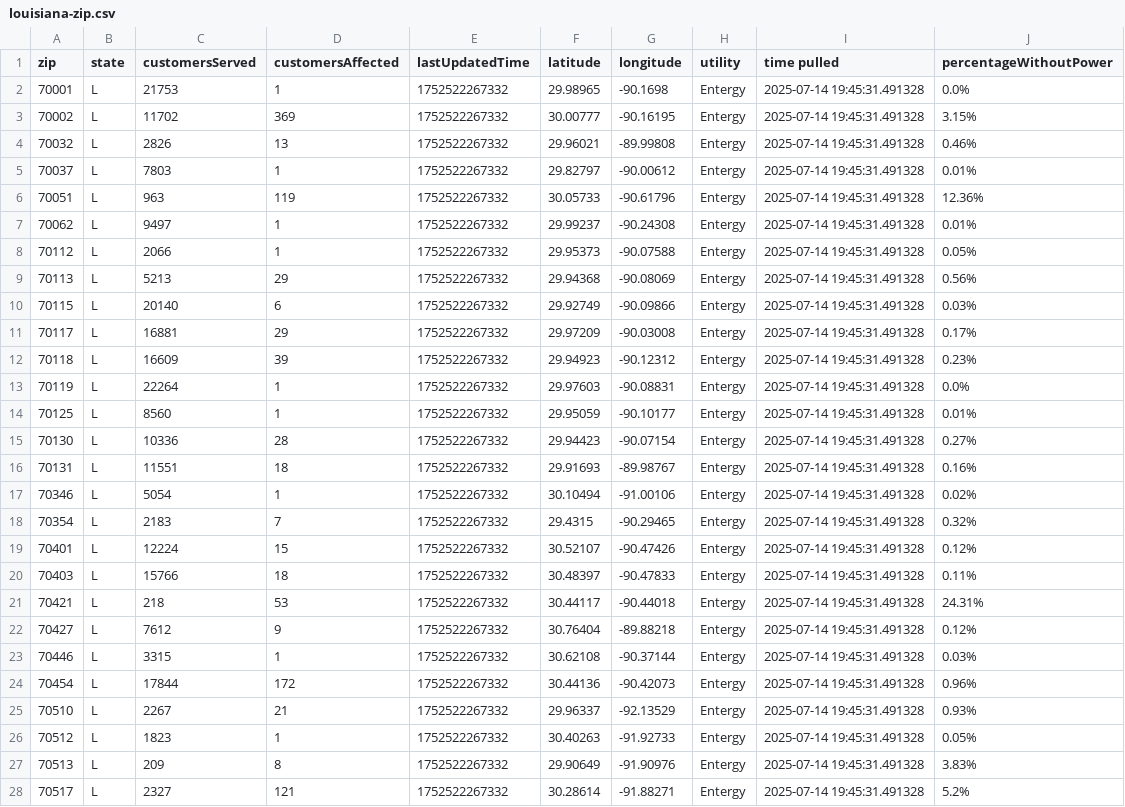
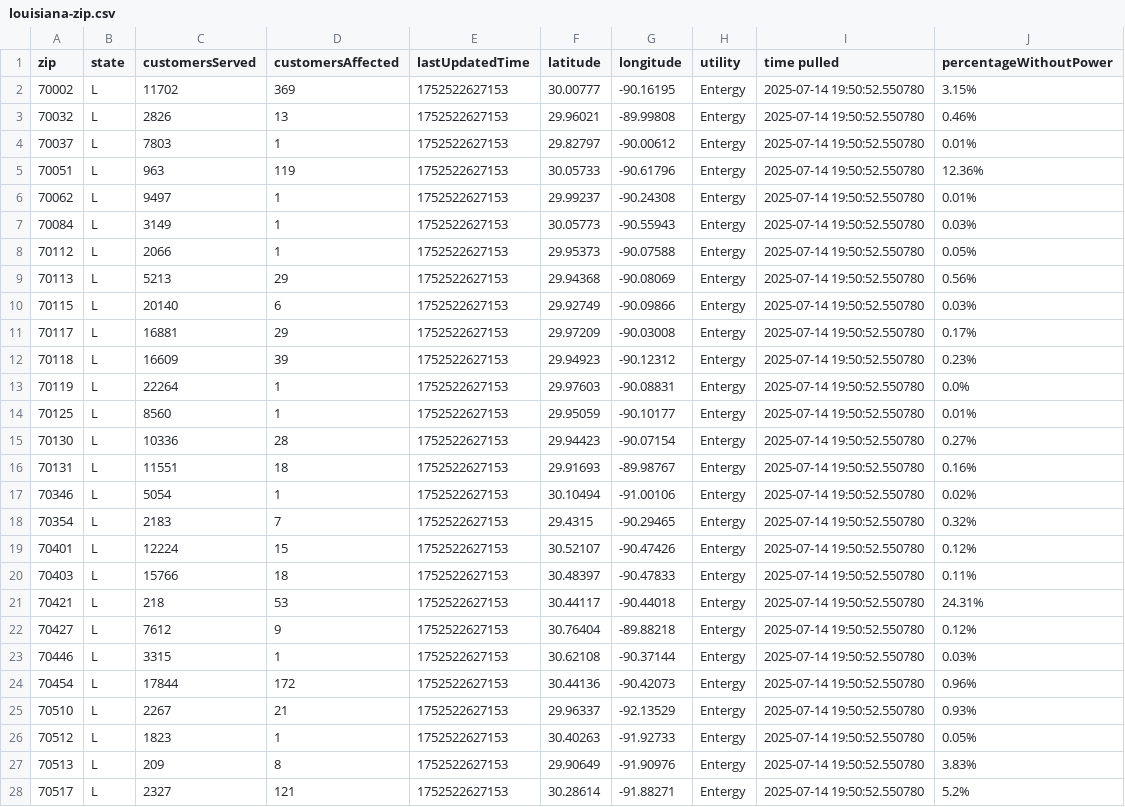
Before and after one commit to sophiaanderson14/entergy-github, a CSV file: louisiana-zip.csv, drawn as a sheet; only a part is shown; the diff covers the shown part only.

```diff
--- a/louisiana-zip.csv
+++ b/louisiana-zip.csv
@@ -1,28 +1,28 @@
 zip,state,customersServed,customersAffected,lastUpdatedTime,latitude,longitude,utility,time pulled,percentageWithoutPower
-70001,L,21753,1,1752522267332,29.98965,-90.1698,Entergy,2025-07-14 19:45:31.491328,0.0%
-70002,L,11702,369,1752522267332,30.00777,-90.16195,Entergy,2025-07-14 19:45:31.491328,3.15%
-70032,L,2826,13,1752522267332,29.96021,-89.99808,Entergy,2025-07-14 19:45:31.491328,0.46%
-70037,L,7803,1,1752522267332,29.82797,-90.00612,Entergy,2025-07-14 19:45:31.491328,0.01%
-70051,L,963,119,1752522267332,30.05733,-90.61796,Entergy,2025-07-14 19:45:31.491328,12.36%
-70062,L,9497,1,1752522267332,29.99237,-90.24308,Entergy,2025-07-14 19:45:31.491328,0.01%
-70112,L,2066,1,1752522267332,29.95373,-90.07588,Entergy,2025-07-14 19:45:31.491328,0.05%
-70113,L,5213,29,1752522267332,29.94368,-90.08069,Entergy,2025-07-14 19:45:31.491328,0.56%
-70115,L,20140,6,1752522267332,29.92749,-90.09866,Entergy,2025-07-14 19:45:31.491328,0.03%
-70117,L,16881,29,1752522267332,29.97209,-90.03008,Entergy,2025-07-14 19:45:31.491328,0.17%
-70118,L,16609,39,1752522267332,29.94923,-90.12312,Entergy,2025-07-14 19:45:31.491328,0.23%
-70119,L,22264,1,1752522267332,29.97603,-90.08831,Entergy,2025-07-14 19:45:31.491328,0.0%
-70125,L,8560,1,1752522267332,29.95059,-90.10177,Entergy,2025-07-14 19:45:31.491328,0.01%
-70130,L,10336,28,1752522267332,29.94423,-90.07154,Entergy,2025-07-14 19:45:31.491328,0.27%
-70131,L,11551,18,1752522267332,29.91693,-89.98767,Entergy,2025-07-14 19:45:31.491328,0.16%
-70346,L,5054,1,1752522267332,30.10494,-91.00106,Entergy,2025-07-14 19:45:31.491328,0.02%
-70354,L,2183,7,1752522267332,29.4315,-90.29465,Entergy,2025-07-14 19:45:31.491328,0.32%
-70401,L,12224,15,1752522267332,30.52107,-90.47426,Entergy,2025-07-14 19:45:31.491328,0.12%
-70403,L,15766,18,1752522267332,30.48397,-90.47833,Entergy,2025-07-14 19:45:31.491328,0.11%
-70421,L,218,53,1752522267332,30.44117,-90.44018,Entergy,2025-07-14 19:45:31.491328,24.31%
-70427,L,7612,9,1752522267332,30.76404,-89.88218,Entergy,2025-07-14 19:45:31.491328,0.12%
-70446,L,3315,1,1752522267332,30.62108,-90.37144,Entergy,2025-07-14 19:45:31.491328,0.03%
-70454,L,17844,172,1752522267332,30.44136,-90.42073,Entergy,2025-07-14 19:45:31.491328,0.96%
-70510,L,2267,21,1752522267332,29.96337,-92.13529,Entergy,2025-07-14 19:45:31.491328,0.93%
-70512,L,1823,1,1752522267332,30.40263,-91.92733,Entergy,2025-07-14 19:45:31.491328,0.05%
-70513,L,209,8,1752522267332,29.90649,-91.90976,Entergy,2025-07-14 19:45:31.491328,3.83%
-70517,L,2327,121,1752522267332,30.28614,-91.88271,Entergy,2025-07-14 19:45:31.491328,5.2%
+70002,L,11702,369,1752522627153,30.00777,-90.16195,Entergy,2025-07-14 19:50:52.550780,3.15%
+70032,L,2826,13,1752522627153,29.96021,-89.99808,Entergy,2025-07-14 19:50:52.550780,0.46%
+70037,L,7803,1,1752522627153,29.82797,-90.00612,Entergy,2025-07-14 19:50:52.550780,0.01%
+70051,L,963,119,1752522627153,30.05733,-90.61796,Entergy,2025-07-14 19:50:52.550780,12.36%
+70062,L,9497,1,1752522627153,29.99237,-90.24308,Entergy,2025-07-14 19:50:52.550780,0.01%
+70084,L,3149,1,1752522627153,30.05773,-90.55943,Entergy,2025-07-14 19:50:52.550780,0.03%
+70112,L,2066,1,1752522627153,29.95373,-90.07588,Entergy,2025-07-14 19:50:52.550780,0.05%
+70113,L,5213,29,1752522627153,29.94368,-90.08069,Entergy,2025-07-14 19:50:52.550780,0.56%
+70115,L,20140,6,1752522627153,29.92749,-90.09866,Entergy,2025-07-14 19:50:52.550780,0.03%
+70117,L,16881,29,1752522627153,29.97209,-90.03008,Entergy,2025-07-14 19:50:52.550780,0.17%
+70118,L,16609,39,1752522627153,29.94923,-90.12312,Entergy,2025-07-14 19:50:52.550780,0.23%
+70119,L,22264,1,1752522627153,29.97603,-90.08831,Entergy,2025-07-14 19:50:52.550780,0.0%
+70125,L,8560,1,1752522627153,29.95059,-90.10177,Entergy,2025-07-14 19:50:52.550780,0.01%
+70130,L,10336,28,1752522627153,29.94423,-90.07154,Entergy,2025-07-14 19:50:52.550780,0.27%
+70131,L,11551,18,1752522627153,29.91693,-89.98767,Entergy,2025-07-14 19:50:52.550780,0.16%
+70346,L,5054,1,1752522627153,30.10494,-91.00106,Entergy,2025-07-14 19:50:52.550780,0.02%
+70354,L,2183,7,1752522627153,29.4315,-90.29465,Entergy,2025-07-14 19:50:52.550780,0.32%
+70401,L,12224,15,1752522627153,30.52107,-90.47426,Entergy,2025-07-14 19:50:52.550780,0.12%
+70403,L,15766,18,1752522627153,30.48397,-90.47833,Entergy,2025-07-14 19:50:52.550780,0.11%
+70421,L,218,53,1752522627153,30.44117,-90.44018,Entergy,2025-07-14 19:50:52.550780,24.31%
+70427,L,7612,9,1752522627153,30.76404,-89.88218,Entergy,2025-07-14 19:50:52.550780,0.12%
+70446,L,3315,1,1752522627153,30.62108,-90.37144,Entergy,2025-07-14 19:50:52.550780,0.03%
+70454,L,17844,172,1752522627153,30.44136,-90.42073,Entergy,2025-07-14 19:50:52.550780,0.96%
+70510,L,2267,21,1752522627153,29.96337,-92.13529,Entergy,2025-07-14 19:50:52.550780,0.93%
+70512,L,1823,1,1752522627153,30.40263,-91.92733,Entergy,2025-07-14 19:50:52.550780,0.05%
+70513,L,209,8,1752522627153,29.90649,-91.90976,Entergy,2025-07-14 19:50:52.550780,3.83%
+70517,L,2327,121,1752522627153,30.28614,-91.88271,Entergy,2025-07-14 19:50:52.550780,5.2%
```
Also changed, not shown: 1 added row, 3 removed rows and 80 edited cells elsewhere in this file, louisiana-county.csv, mississippi-county.csv, 1 other file.
